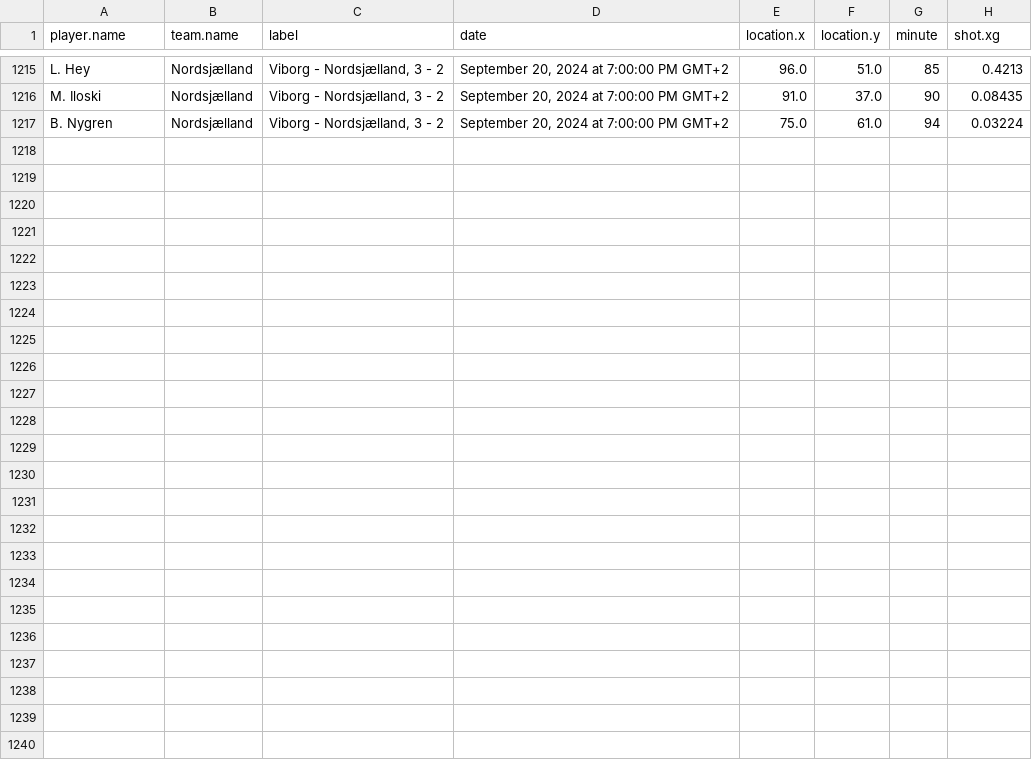
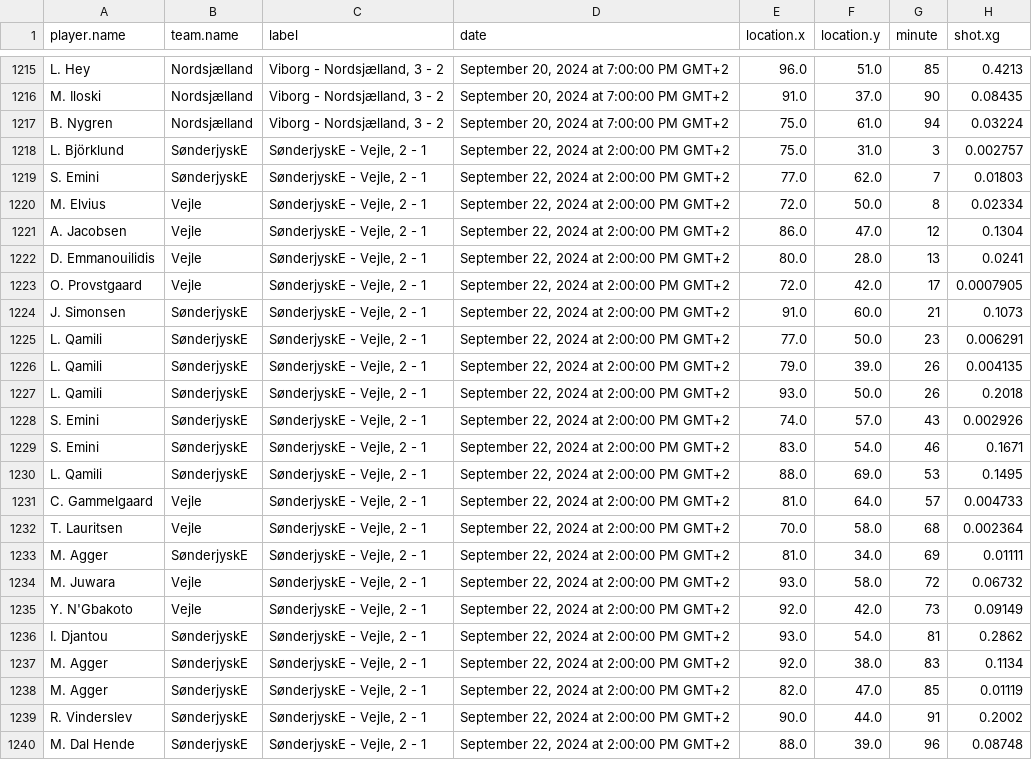
Before and after one commit to AC-Horsens/AC-Horsens-U19, a CSV file: xg superliga.csv, drawn as a sheet; only a part is shown, gaps mark what is left out.

```diff
--- a/xg superliga.csv
+++ b/xg superliga.csv
@@ -1217 +1217,24 @@ M. Iloski,Nordsjælland,"Viborg - Nordsjælland, 3 - 2","September 20, 2024 at 7
 B. Nygren,Nordsjælland,"Viborg - Nordsjælland, 3 - 2","September 20, 2024 at 7:00:00 PM GMT+2",75.0,61.0,94,0.03224
+L. Björklund,SønderjyskE,"SønderjyskE - Vejle, 2 - 1","September 22, 2024 at 2:00:00 PM GMT+2",75.0,31.0,3,0.002757
+S. Emini,SønderjyskE,"SønderjyskE - Vejle, 2 - 1","September 22, 2024 at 2:00:00 PM GMT+2",77.0,62.0,7,0.01803
+M. Elvius,Vejle,"SønderjyskE - Vejle, 2 - 1","September 22, 2024 at 2:00:00 PM GMT+2",72.0,50.0,8,0.02334
+A. Jacobsen,Vejle,"SønderjyskE - Vejle, 2 - 1","September 22, 2024 at 2:00:00 PM GMT+2",86.0,47.0,12,0.1304
+D. Emmanouilidis,Vejle,"SønderjyskE - Vejle, 2 - 1","September 22, 2024 at 2:00:00 PM GMT+2",80.0,28.0,13,0.0241
+O. Provstgaard,Vejle,"SønderjyskE - Vejle, 2 - 1","September 22, 2024 at 2:00:00 PM GMT+2",72.0,42.0,17,0.0007905
+J. Simonsen,SønderjyskE,"SønderjyskE - Vejle, 2 - 1","September 22, 2024 at 2:00:00 PM GMT+2",91.0,60.0,21,0.1073
+L. Qamili,SønderjyskE,"SønderjyskE - Vejle, 2 - 1","September 22, 2024 at 2:00:00 PM GMT+2",77.0,50.0,23,0.006291
+L. Qamili,SønderjyskE,"SønderjyskE - Vejle, 2 - 1","September 22, 2024 at 2:00:00 PM GMT+2",79.0,39.0,26,0.004135
+L. Qamili,SønderjyskE,"SønderjyskE - Vejle, 2 - 1","September 22, 2024 at 2:00:00 PM GMT+2",93.0,50.0,26,0.2018
+S. Emini,SønderjyskE,"SønderjyskE - Vejle, 2 - 1","September 22, 2024 at 2:00:00 PM GMT+2",74.0,57.0,43,0.002926
+S. Emini,SønderjyskE,"SønderjyskE - Vejle, 2 - 1","September 22, 2024 at 2:00:00 PM GMT+2",83.0,54.0,46,0.1671
+L. Qamili,SønderjyskE,"SønderjyskE - Vejle, 2 - 1","September 22, 2024 at 2:00:00 PM GMT+2",88.0,69.0,53,0.1495
+C. Gammelgaard,Vejle,"SønderjyskE - Vejle, 2 - 1","September 22, 2024 at 2:00:00 PM GMT+2",81.0,64.0,57,0.004733
+T. Lauritsen,Vejle,"SønderjyskE - Vejle, 2 - 1","September 22, 2024 at 2:00:00 PM GMT+2",70.0,58.0,68,0.002364
+M. Agger,SønderjyskE,"SønderjyskE - Vejle, 2 - 1","September 22, 2024 at 2:00:00 PM GMT+2",81.0,34.0,69,0.01111
+M. Juwara,Vejle,"SønderjyskE - Vejle, 2 - 1","September 22, 2024 at 2:00:00 PM GMT+2",93.0,58.0,72,0.06732
+Y. N'Gbakoto,Vejle,"SønderjyskE - Vejle, 2 - 1","September 22, 2024 at 2:00:00 PM GMT+2",92.0,42.0,73,0.09149
+I. Djantou,SønderjyskE,"SønderjyskE - Vejle, 2 - 1","September 22, 2024 at 2:00:00 PM GMT+2",93.0,54.0,81,0.2862
+M. Agger,SønderjyskE,"SønderjyskE - Vejle, 2 - 1","September 22, 2024 at 2:00:00 PM GMT+2",92.0,38.0,83,0.1134
+M. Agger,SønderjyskE,"SønderjyskE - Vejle, 2 - 1","September 22, 2024 at 2:00:00 PM GMT+2",82.0,47.0,85,0.01119
+R. Vinderslev,SønderjyskE,"SønderjyskE - Vejle, 2 - 1","September 22, 2024 at 2:00:00 PM GMT+2",90.0,44.0,91,0.2002
+M. Dal Hende,SønderjyskE,"SønderjyskE - Vejle, 2 - 1","September 22, 2024 at 2:00:00 PM GMT+2",88.0,39.0,96,0.08748
```
Also changed, not shown: dangerzone_entries superliga.csv, dangerzone_entries.csv, 17 other files.
